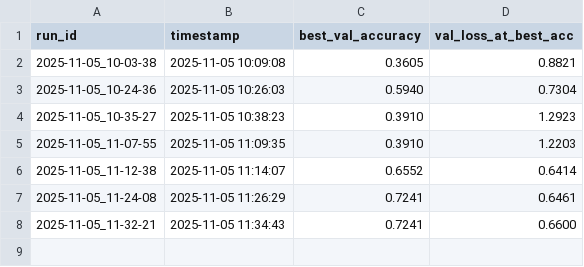
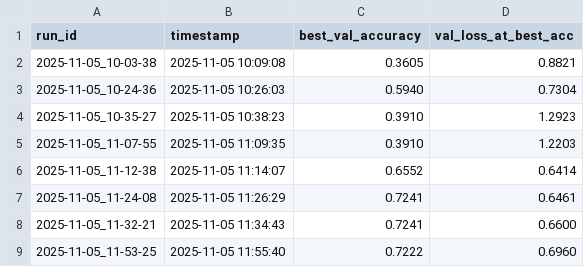
Before and after one commit to ANXCHA2003/train, a CSV file: runs_summary.csv, drawn as a sheet; the diff names each change by its address in the sheet, - before the commit and + after, or states it on an @@ line.

```diff
--- a/runs_summary.csv
+++ b/runs_summary.csv
+row 9: 2025-11-05_11-53-25 | 2025-11-05 11:55:40 | 0.7222 | 0.6960
```
Also changed, not shown: 5 other files.
